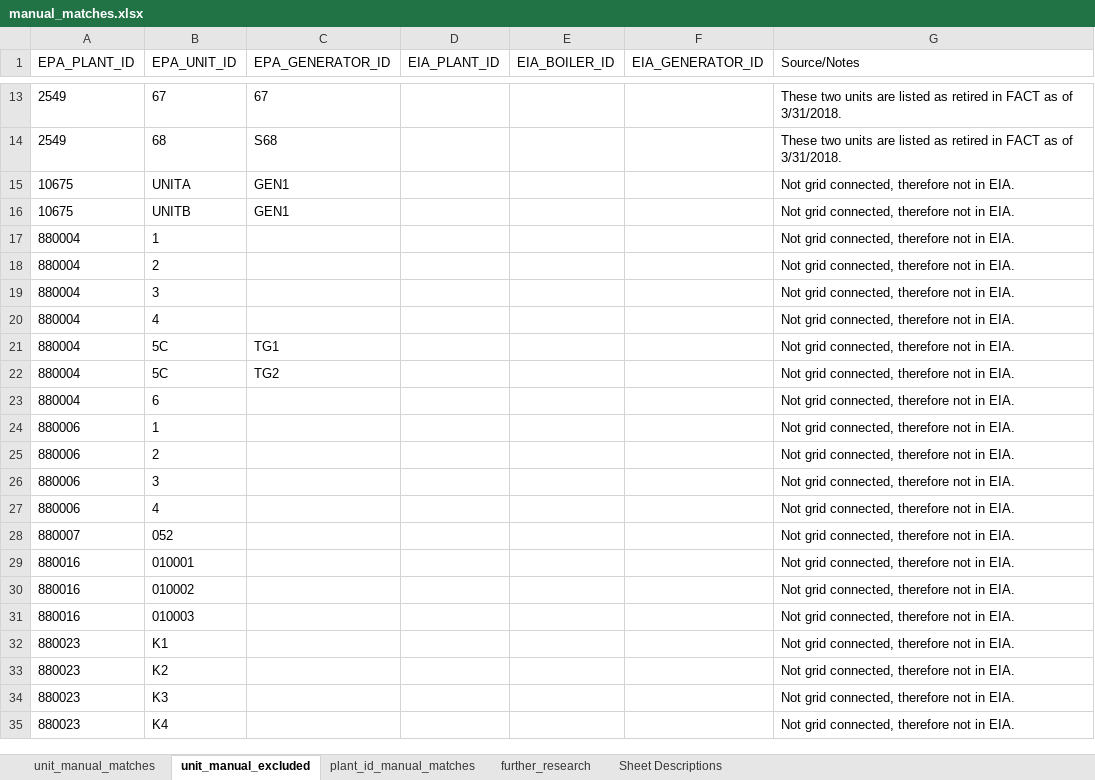
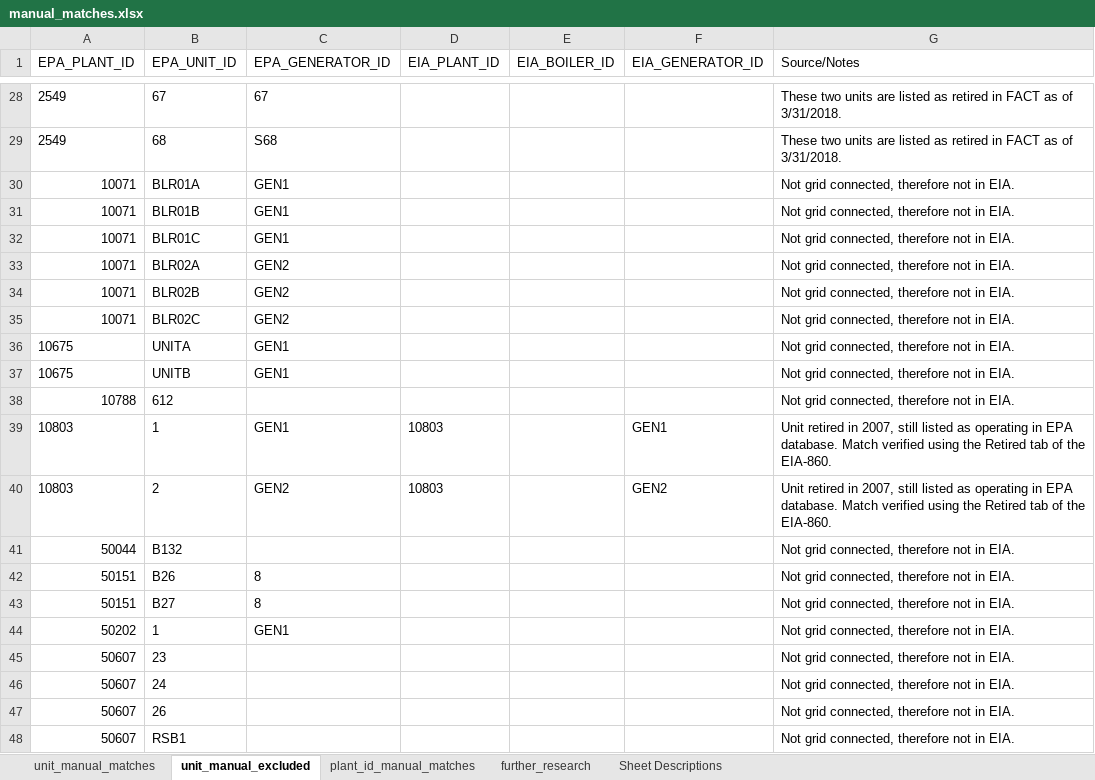
Before and after one commit to USEPA/camd-eia-crosswalk, an Excel workbook: manual_matches.xlsx, sheet unit_manual_excluded, drawn as a sheet; only a part is shown, gaps mark what is left out; the shorter side is filled out with more unchanged rows; values as stored, in another font and other column widths than the file's, no borders; the diff covers the shown part only; the diff names each change by its address in the sheet, - before the commit and + after, or states it on an @@ line.

Commit message:
Converting matching step, FRS, NEEDS, and output steps into functions for ease of calling the most recent crosswalk data.frame, updating function roxygen documentation, adding units to manual matches from production model EPA plants to delete table, updating readme, adding install_libraries function to download any packages needed,

```diff
--- a/manual_matches.xlsx (sheet unit_manual_excluded)
+++ b/manual_matches.xlsx (sheet unit_manual_excluded)
+row 30: 10071 | BLR01A | GEN1 |  |  |  | Not grid connected, therefore not in EIA.
+row 31: 10071 | BLR01B | GEN1 |  |  |  | Not grid connected, therefore not in EIA.
+row 32: 10071 | BLR01C | GEN1 |  |  |  | Not grid connected, therefore not in EIA.
+row 33: 10071 | BLR02A | GEN2 |  |  |  | Not grid connected, therefore not in EIA.
+row 34: 10071 | BLR02B | GEN2 |  |  |  | Not grid connected, therefore not in EIA.
+row 35: 10071 | BLR02C | GEN2 |  |  |  | Not grid connected, therefore not in EIA.
+row 38: 10788 | 612 |  |  |  |  | Not grid connected, therefore not in EIA.
+row 39: 10803 | 1 | GEN1 | 10803 |  | GEN1 | Unit retired in 2007, still listed as operating in EPA database. Match verified using the Retired tab of the EIA-860.
+row 40: 10803 | 2 | GEN2 | 10803 |  | GEN2 | Unit retired in 2007, still listed as operating in EPA database. Match verified using the Retired tab of the EIA-860.
+row 41: 50044 | B132 |  |  |  |  | Not grid connected, therefore not in EIA.
+row 42: 50151 | B26 | 8 |  |  |  | Not grid connected, therefore not in EIA.
+row 43: 50151 | B27 | 8 |  |  |  | Not grid connected, therefore not in EIA.
+row 44: 50202 | 1 | GEN1 |  |  |  | Not grid connected, therefore not in EIA.
+row 45: 50607 | 23 |  |  |  |  | Not grid connected, therefore not in EIA.
+row 46: 50607 | 24 |  |  |  |  | Not grid connected, therefore not in EIA.
+row 47: 50607 | 26 |  |  |  |  | Not grid connected, therefore not in EIA.
+row 48: 50607 | RSB1 |  |  |  |  | Not grid connected, therefore not in EIA.
```
Also changed, not shown: 25 added rows, 14 removed rows and 22 moved rows elsewhere in this sheet, 15 other files.
